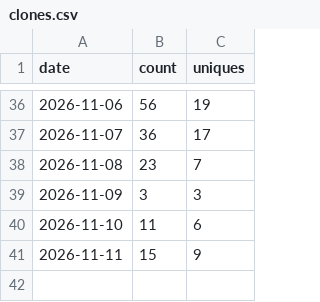
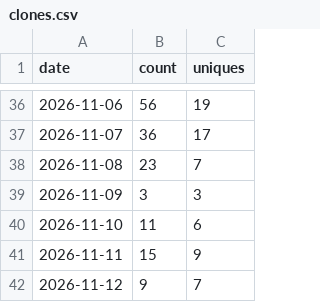
Before and after one commit to tanisperez/vano, a CSV file: traffic/clones.csv, drawn as a sheet; only a part is shown, gaps mark what is left out.

```diff
--- a/traffic/clones.csv
+++ b/traffic/clones.csv
@@ -41 +41,2 @@ date,count,uniques
 2026-11-11,15,9
+2026-11-12,9,7
```
Also changed, not shown: downloads.csv, repo.csv, 3 other files.
